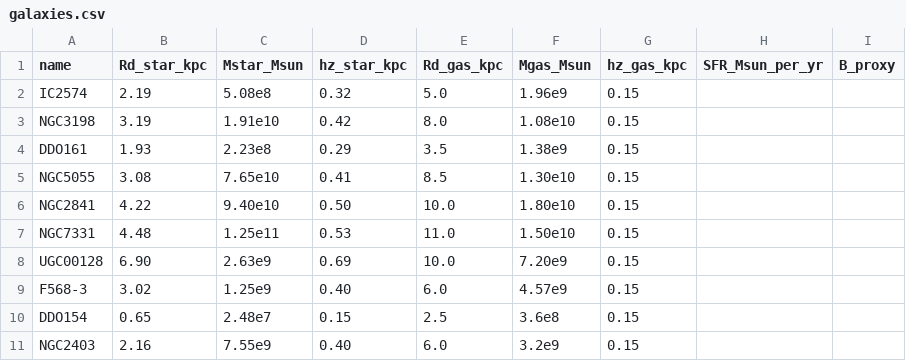
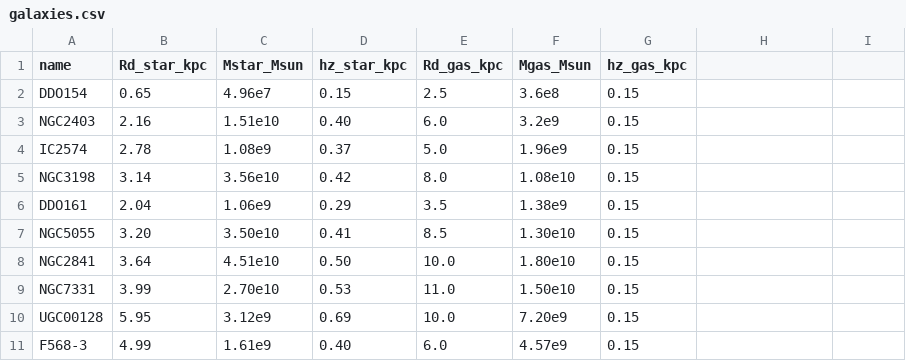
Before and after one commit to VitorFigueiredoResearch/Baryon-Convolved-Effective-Potential, a CSV file: data/galaxies.csv, drawn as a sheet.

Commit message:
Update galaxies data with new entries and values

```diff
--- a/data/galaxies.csv
+++ b/data/galaxies.csv
@@ -1,11 +1,11 @@
-name,Rd_star_kpc,Mstar_Msun,hz_star_kpc,Rd_gas_kpc,Mgas_Msun,hz_gas_kpc,SFR_Msun_per_yr,B_proxy
-IC2574,2.19,5.08e8,0.32,5.0,1.96e9,0.15
-NGC3198,3.19,1.91e10,0.42,8.0,1.08e10,0.15
-DDO161,1.93,2.23e8,0.29,3.5,1.38e9,0.15
-NGC5055,3.08,7.65e10,0.41,8.5,1.30e10,0.15
-NGC2841,4.22,9.40e10,0.50,10.0,1.80e10,0.15
-NGC7331,4.48,1.25e11,0.53,11.0,1.50e10,0.15
-UGC00128,6.90,2.63e9,0.69,10.0,7.20e9,0.15
-F568-3,3.02,1.25e9,0.40,6.0,4.57e9,0.15
-DDO154,0.65,2.48e7,0.15,2.5,3.6e8,0.15
-NGC2403,2.16,7.55e9,0.40,6.0,3.2e9,0.15
+name,Rd_star_kpc,Mstar_Msun,hz_star_kpc,Rd_gas_kpc,Mgas_Msun,hz_gas_kpc
+DDO154,0.65,4.96e7,0.15,2.5,3.6e8,0.15
+NGC2403,2.16,1.51e10,0.40,6.0,3.2e9,0.15
+IC2574,2.78,1.08e9,0.37,5.0,1.96e9,0.15
+NGC3198,3.14,3.56e10,0.42,8.0,1.08e10,0.15
+DDO161,2.04,1.06e9,0.29,3.5,1.38e9,0.15
+NGC5055,3.20,3.50e10,0.41,8.5,1.30e10,0.15
+NGC2841,3.64,4.51e10,0.50,10.0,1.80e10,0.15
+NGC7331,3.99,2.70e10,0.53,11.0,1.50e10,0.15
+UGC00128,5.95,3.12e9,0.69,10.0,7.20e9,0.15
+F568-3,4.99,1.61e9,0.40,6.0,4.57e9,0.15
```
